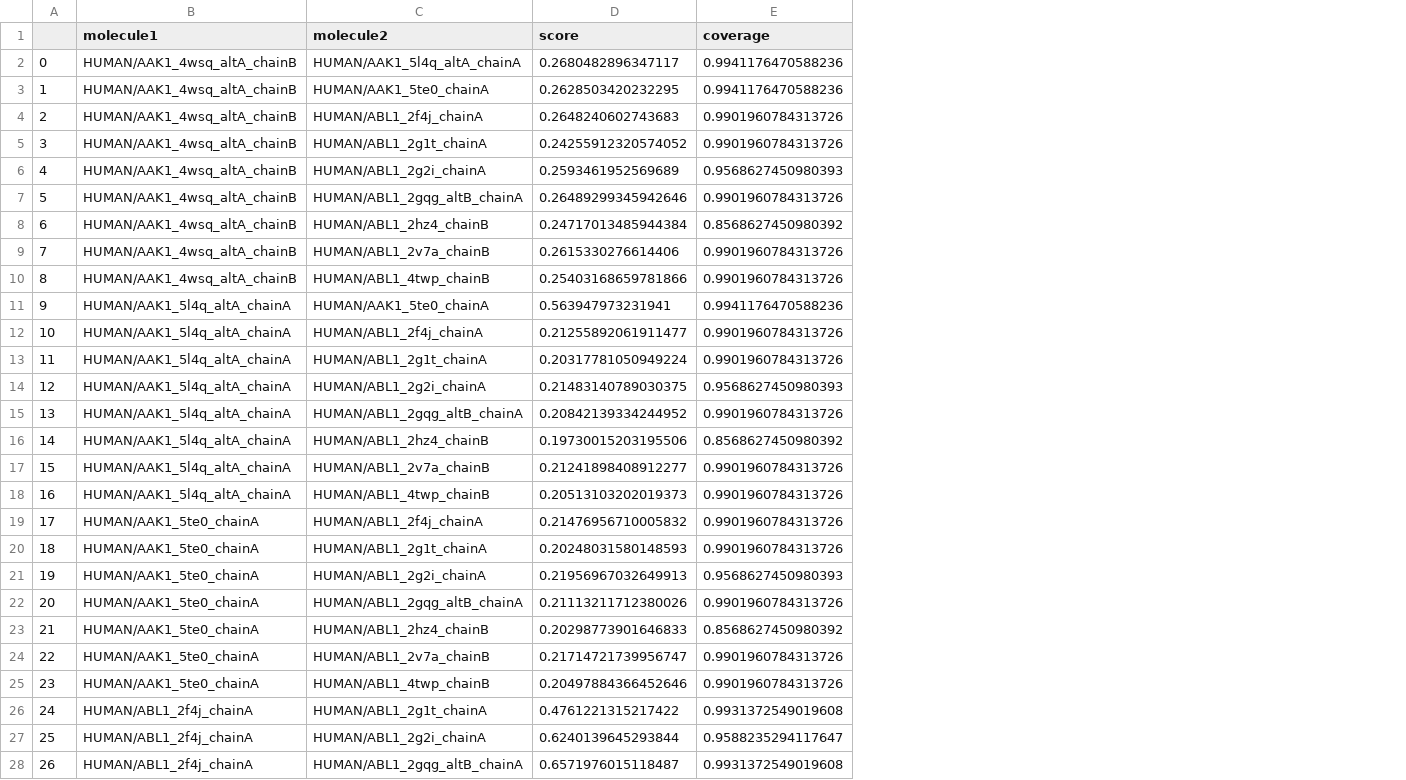
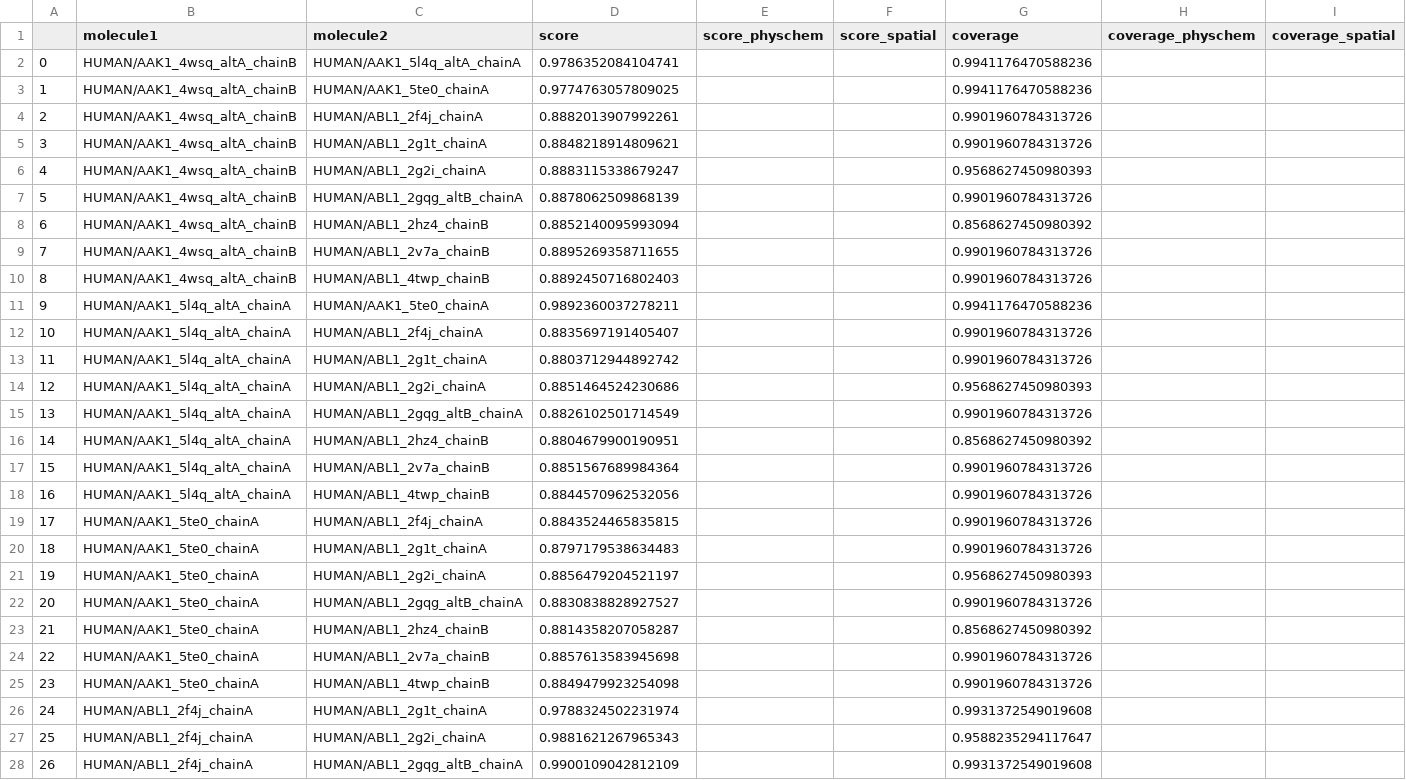
Before and after one commit to volkamerlab/kissim, a CSV file: results/similarity/scores_allxall_fingerprint_type1.csv, drawn as a sheet; only a part is shown; the diff covers the shown part only; the diff names each change by its address in the sheet, - before the commit and + after, or states it on an @@ line.

Commit message:
Add similarity dummy data

```diff
--- a/results/similarity/scores_allxall_fingerprint_type1.csv
+++ b/results/similarity/scores_allxall_fingerprint_type1.csv
+column E (score_physchem), empty
+column F (score_spatial), empty
+column H (coverage_physchem), empty
+column I (coverage_spatial), empty
-D2 (score): 0.2680482896347117
+D2 (score): 0.9786352084104741
-D3 (score): 0.2628503420232295
+D3 (score): 0.9774763057809025
-D4 (score): 0.2648240602743683
+D4 (score): 0.8882013907992261
-D5 (score): 0.24255912320574052
+D5 (score): 0.8848218914809621
-D6 (score): 0.2593461952569689
+D6 (score): 0.8883115338679247
-D7 (score): 0.26489299345942646
+D7 (score): 0.8878062509868139
-D8 (score): 0.24717013485944384
+D8 (score): 0.8852140095993094
-D9 (score): 0.2615330276614406
+D9 (score): 0.8895269358711655
-D10 (score): 0.25403168659781866
+D10 (score): 0.8892450716802403
-D11 (score): 0.563947973231941
+D11 (score): 0.9892360037278211
-D12 (score): 0.21255892061911477
+D12 (score): 0.8835697191405407
-D13 (score): 0.20317781050949224
+D13 (score): 0.8803712944892742
-D14 (score): 0.21483140789030375
+D14 (score): 0.8851464524230686
-D15 (score): 0.20842139334244952
+D15 (score): 0.8826102501714549
-D16 (score): 0.19730015203195506
+D16 (score): 0.8804679900190951
-D17 (score): 0.21241898408912277
+D17 (score): 0.8851567689984364
-D18 (score): 0.20513103202019373
+D18 (score): 0.8844570962532056
-D19 (score): 0.21476956710005832
+D19 (score): 0.8843524465835815
-D20 (score): 0.20248031580148593
+D20 (score): 0.8797179538634483
-D21 (score): 0.21956967032649913
+D21 (score): 0.8856479204521197
-D22 (score): 0.21113211712380026
+D22 (score): 0.8830838828927527
-D23 (score): 0.20298773901646833
+D23 (score): 0.8814358207058287
-D24 (score): 0.21714721739956747
+D24 (score): 0.8857613583945698
-D25 (score): 0.20497884366452646
+D25 (score): 0.8849479923254098
-D26 (score): 0.4761221315217422
+D26 (score): 0.9788324502231974
-D27 (score): 0.6240139645293844
+D27 (score): 0.9881621267965343
-D28 (score): 0.6571976015118487
+D28 (score): 0.9900109042812109
```
Also changed, not shown: 18 edited cells elsewhere in this file, 1 other file.
